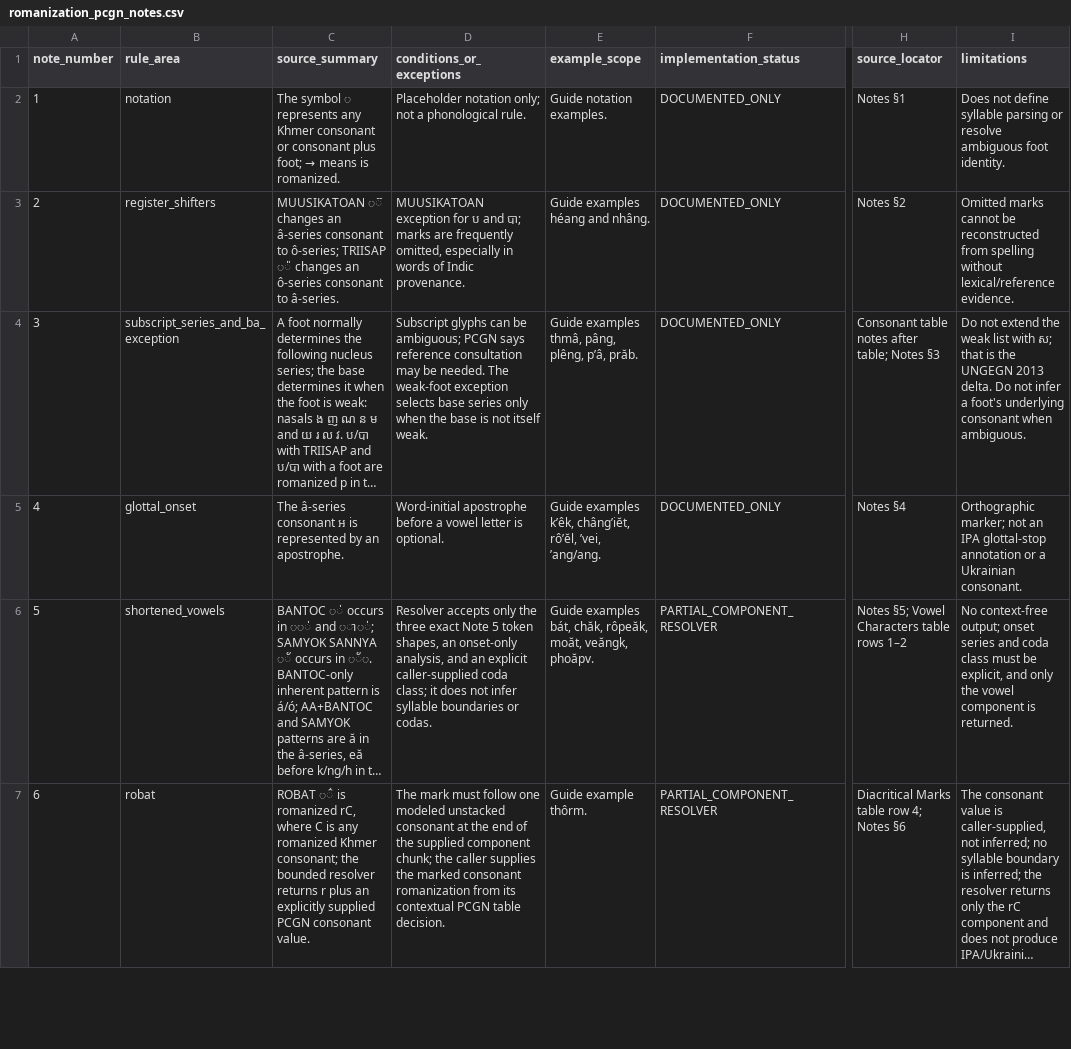
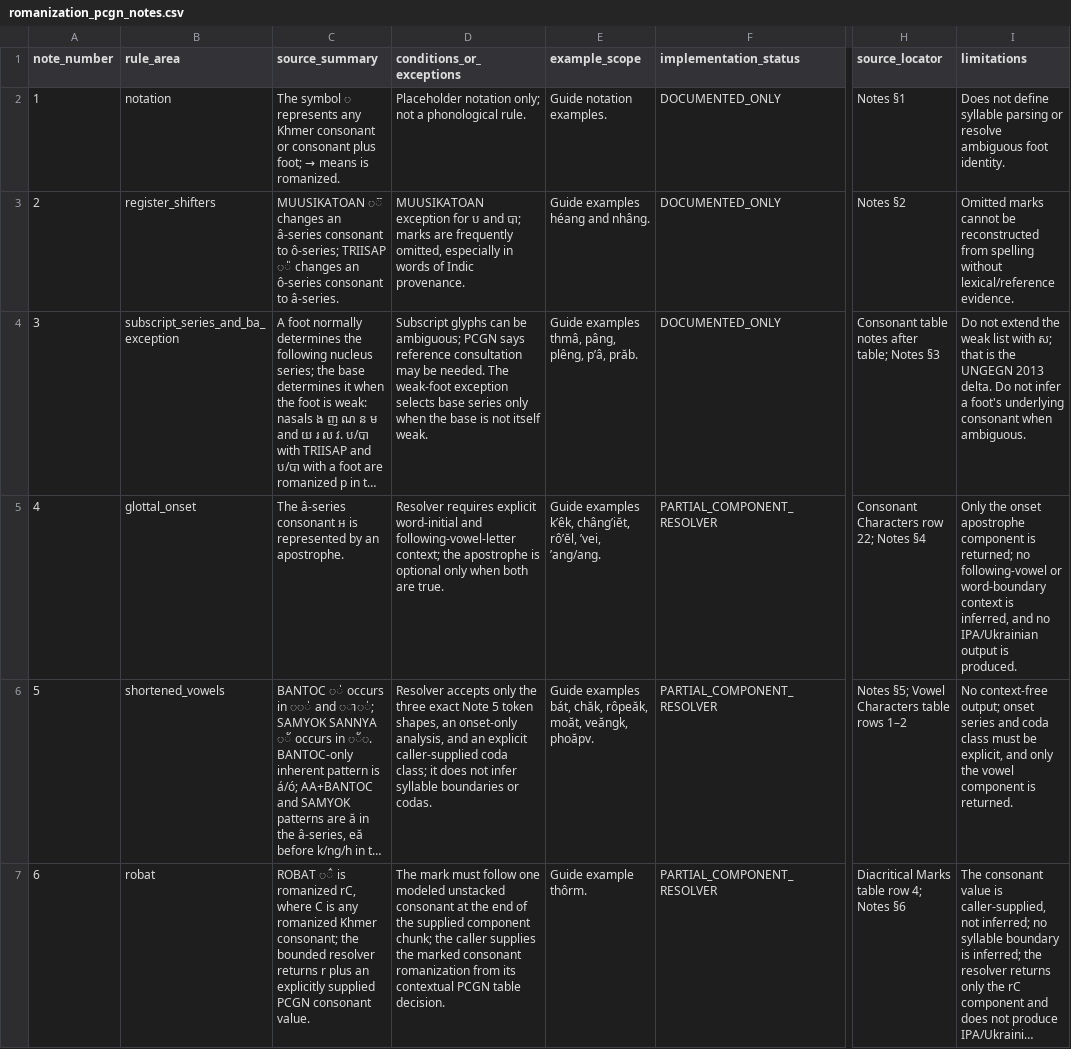
Before and after one commit to ClippyFirst/Khmer-Ukrainian-Phonetic-System, a CSV file: data/khmer/romanization_pcgn_notes.csv, drawn as a sheet; only a part is shown, gaps mark what is left out; long unchanged cells end in …; the diff names each change by its address in the sheet, - before the commit and + after, or states it on an @@ line.

Commit message:
docs: register bounded PCGN Note 4 glottal resolver

```diff
--- a/data/khmer/romanization_pcgn_notes.csv
+++ b/data/khmer/romanization_pcgn_notes.csv
-D5 (conditions_or_exceptions): Word-initial apostrophe before a vowel letter is optional.
+D5 (conditions_or_exceptions): Resolver requires explicit word-initial and following-vowel-letter context; the apostrophe is optional only when both are true.
-F5 (implementation_status): DOCUMENTED_ONLY
+F5 (implementation_status): PARTIAL_COMPONENT_RESOLVER
-H5 (source_locator): Notes §4
+H5 (source_locator): Consonant Characters row 22; Notes §4
-I5 (limitations): Orthographic marker; not an IPA glottal-stop annotation or a Ukrainian consonant.
+I5 (limitations): Only the onset apostrophe component is returned; no following-vowel or word-boundary context is inferred, and no IPA/Ukrainian output is produced.
```
